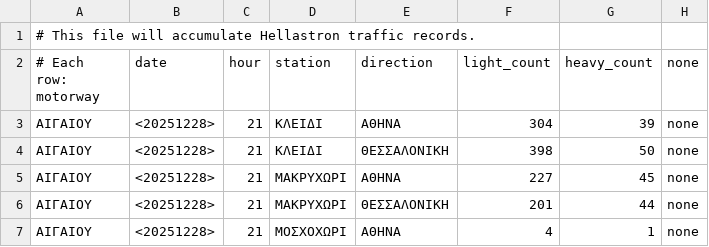
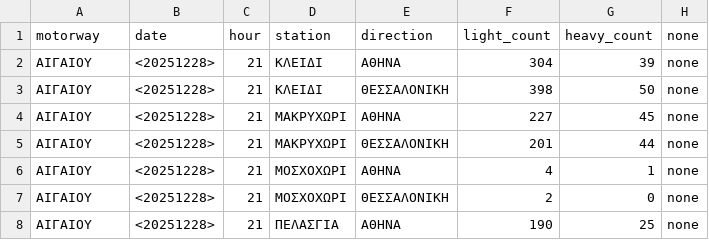
Before and after one commit to StavrosKlaoudatos/GreekTrafficData, a CSV file: toll_data.csv, drawn as a sheet; only a part is shown; the shorter side is filled out with more unchanged rows.

Commit message:
Updated Header

```diff
--- a/toll_data.csv
+++ b/toll_data.csv
@@ -1,3 +1,2 @@
-# This file will accumulate Hellastron traffic records.
-# Each row: motorway,date,hour,station,direction,light_count,heavy_count,none
+motorway,date,hour,station,direction,light_count,heavy_count,none
 ΑΙΓΑΙΟΥ,<20251228>,21,ΚΛΕΙΔΙ,ΑΘΗΝΑ,304,39,none
```
